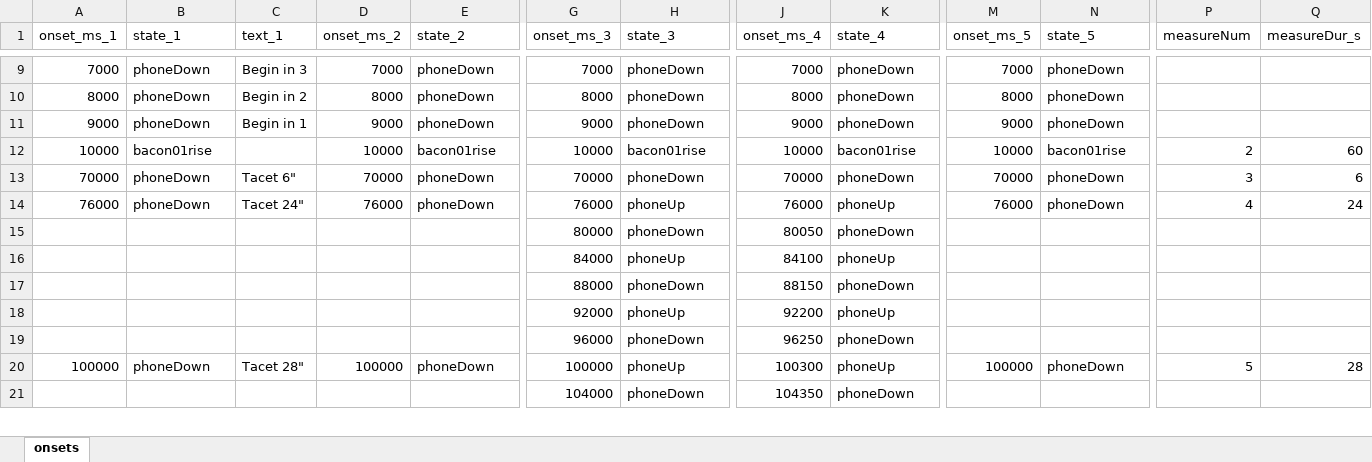
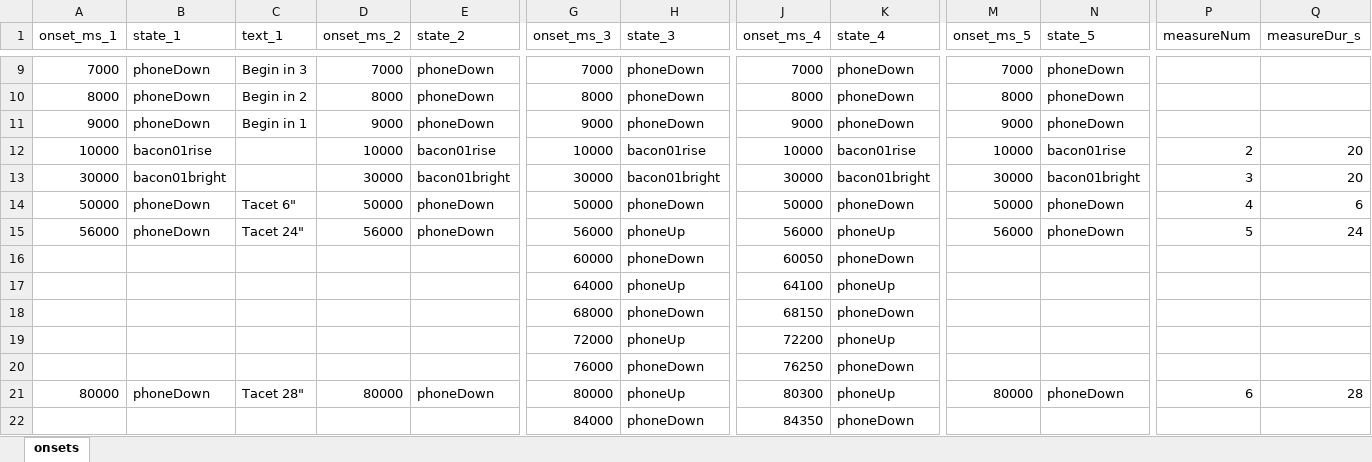
Before and after one commit to branlsnyder/ScreenTimeScore, an Excel workbook: onsets_edit.xlsx, sheet onsets, drawn as a sheet; only a part is shown, gaps mark what is left out; values as stored, in another font and other column widths than the file's, no borders; addresses are those after the commit; rows hold the shown columns only; the diff covers the shown part only; the diff names each change by its address in the sheet, - before the commit and + after, or states it on an @@ line.

```diff
--- a/onsets_edit.xlsx (sheet onsets)
+++ b/onsets_edit.xlsx (sheet onsets)
-Q12 (measureDur_s): 60
+Q12 (measureDur_s): 20
+row 13: 30000 | bacon01bright |  | 30000 | bacon01bright | 30000 | bacon01bright | 30000 | bacon01bright | 30000 | bacon01bright | 3 | 20
-A14 (onset_ms_1): 70000
+A14 (onset_ms_1): 50000
-D14 (onset_ms_2): 70000
+D14 (onset_ms_2): 50000
-G14 (onset_ms_3): 70000
+G14 (onset_ms_3): 50000
-J14 (onset_ms_4): 70000
+J14 (onset_ms_4): 50000
-M14 (onset_ms_5): 70000
+M14 (onset_ms_5): 50000
-P14 (measureNum): 3
+P14 (measureNum): 4
-A15 (onset_ms_1): 76000
+A15 (onset_ms_1): 56000
-D15 (onset_ms_2): 76000
+D15 (onset_ms_2): 56000
-G15 (onset_ms_3): 76000
+G15 (onset_ms_3): 56000
-J15 (onset_ms_4): 76000
+J15 (onset_ms_4): 56000
-M15 (onset_ms_5): 76000
+M15 (onset_ms_5): 56000
-P15 (measureNum): 4
+P15 (measureNum): 5
-G16 (onset_ms_3): 80000
+G16 (onset_ms_3): 60000
-J16 (onset_ms_4): 80050
+J16 (onset_ms_4): 60050
-G17 (onset_ms_3): 84000
+G17 (onset_ms_3): 64000
-J17 (onset_ms_4): 84100
+J17 (onset_ms_4): 64100
-G18 (onset_ms_3): 88000
+G18 (onset_ms_3): 68000
-J18 (onset_ms_4): 88150
+J18 (onset_ms_4): 68150
-G19 (onset_ms_3): 92000
+G19 (onset_ms_3): 72000
-J19 (onset_ms_4): 92200
+J19 (onset_ms_4): 72200
-G20 (onset_ms_3): 96000
+G20 (onset_ms_3): 76000
-J20 (onset_ms_4): 96250
+J20 (onset_ms_4): 76250
-A21 (onset_ms_1): 100000
+A21 (onset_ms_1): 80000
-D21 (onset_ms_2): 100000
+D21 (onset_ms_2): 80000
-G21 (onset_ms_3): 100000
+G21 (onset_ms_3): 80000
-J21 (onset_ms_4): 100300
+J21 (onset_ms_4): 80300
-M21 (onset_ms_5): 100000
+M21 (onset_ms_5): 80000
-P21 (measureNum): 5
+P21 (measureNum): 6
-G22 (onset_ms_3): 104000
+G22 (onset_ms_3): 84000
-J22 (onset_ms_4): 104350
+J22 (onset_ms_4): 84350
```
Also changed, not shown: 185 edited cells elsewhere in this sheet, formulas that keep their value, 4 other files.
